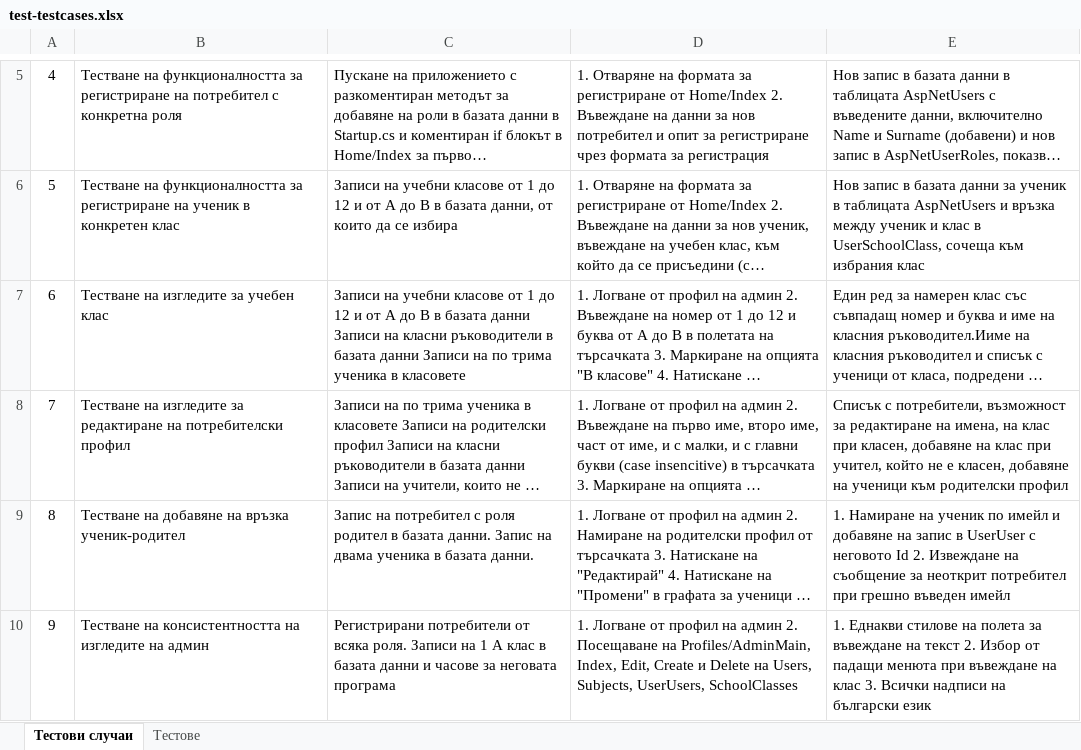
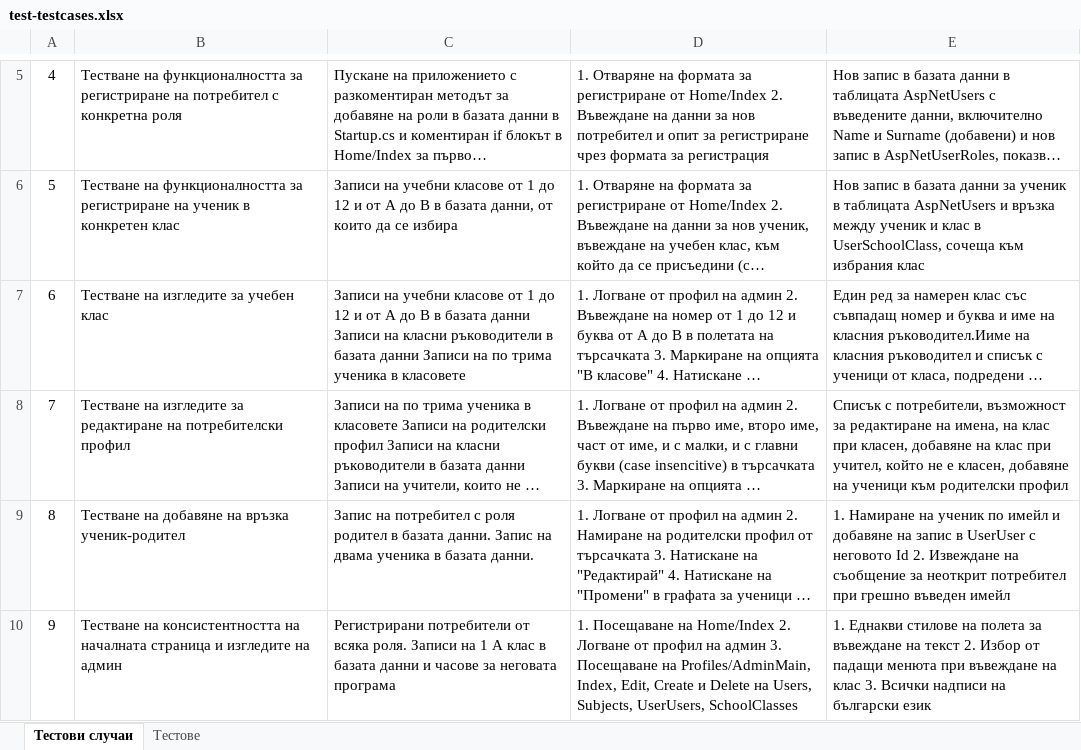
Before and after one commit to DenforO/SchoolbookRepo, an Excel workbook: documentation/test-testcases.xlsx, sheet Тестови случаи, drawn as a sheet; only a part is shown, gaps mark what is left out; long unchanged cells end in …; values as stored, in another font and other column widths than the file's, no borders; the diff names each change by its address in the sheet, - before the commit and + after, or states it on an @@ line.

```diff
--- a/documentation/test-testcases.xlsx (sheet Тестови случаи)
+++ b/documentation/test-testcases.xlsx (sheet Тестови случаи)
-B10: …консистентността на изгледите на…
+B10: …консистентността на началната страница и изгледите на…
-D10: 1. Логване от профил на админ 2. Посещаване на…
+D10: 1. Посещаване на Home/Index 2. Логване от профил на админ 3. Посещаване на…
```
Also changed, not shown: sheet Тестове.
